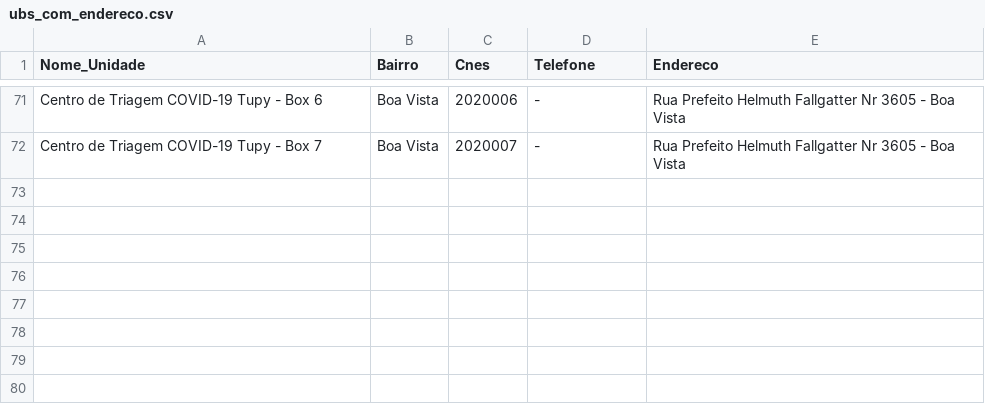
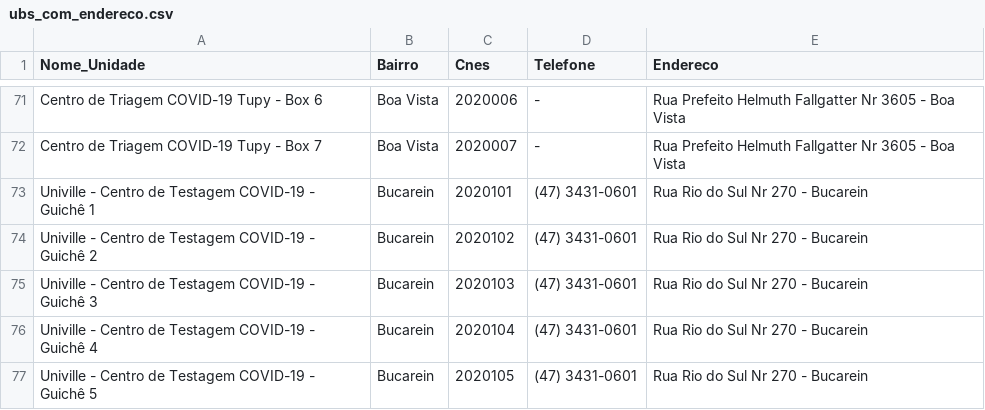
Before and after one commit to fablabjoinville/agenda-saude, a CSV file: scripts/ubs_com_endereco.csv, drawn as a sheet; only a part is shown, gaps mark what is left out; the diff names each change by its address in the sheet, - before the commit and + after, or states it on an @@ line.

Commit message:
Adicionando as unidades da Univille

```diff
--- a/scripts/ubs_com_endereco.csv
+++ b/scripts/ubs_com_endereco.csv
+row 73: Univille - Centro de Testagem COVID-19 - Guichê 1 | Bucarein | 2020101 | (47) 3431-0601 | Rua Rio do Sul Nr 270 - Bucarein
+row 74: Univille - Centro de Testagem COVID-19 - Guichê 2 | Bucarein | 2020102 | (47) 3431-0601 | Rua Rio do Sul Nr 270 - Bucarein
+row 75: Univille - Centro de Testagem COVID-19 - Guichê 3 | Bucarein | 2020103 | (47) 3431-0601 | Rua Rio do Sul Nr 270 - Bucarein
+row 76: Univille - Centro de Testagem COVID-19 - Guichê 4 | Bucarein | 2020104 | (47) 3431-0601 | Rua Rio do Sul Nr 270 - Bucarein
+row 77: Univille - Centro de Testagem COVID-19 - Guichê 5 | Bucarein | 2020105 | (47) 3431-0601 | Rua Rio do Sul Nr 270 - Bucarein
```
Also changed, not shown: scripts/bairros_x_ubs.csv.
